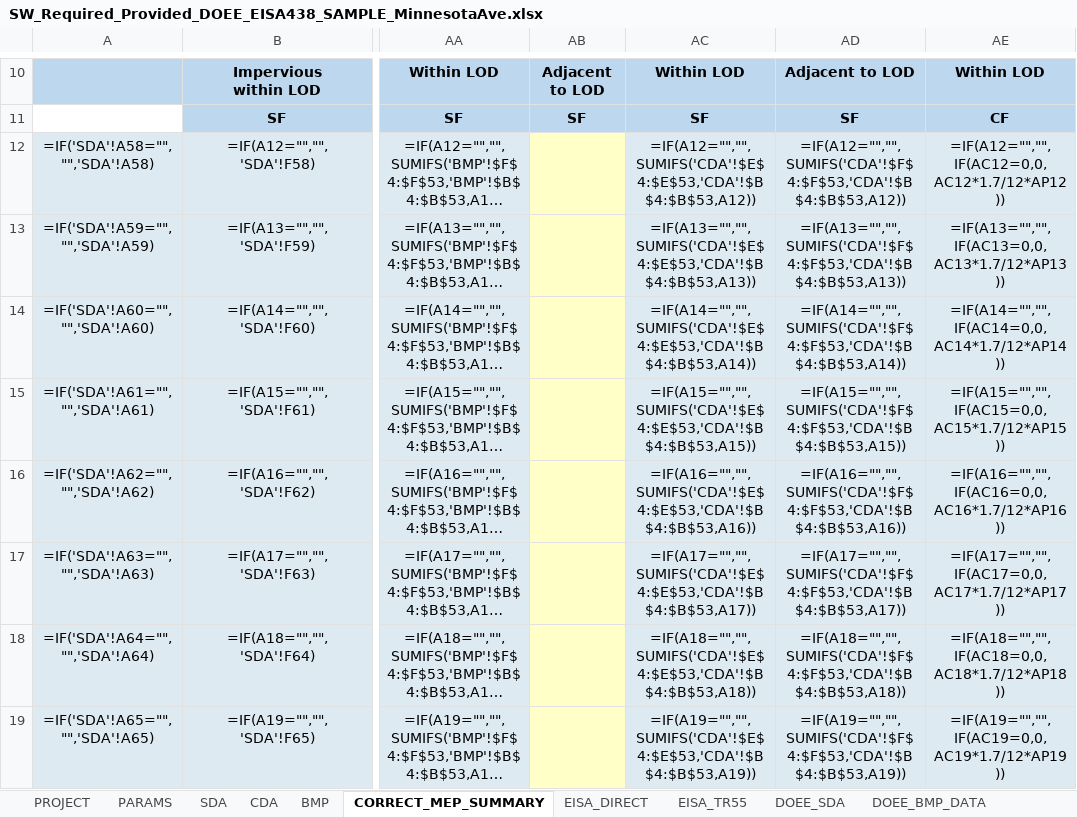
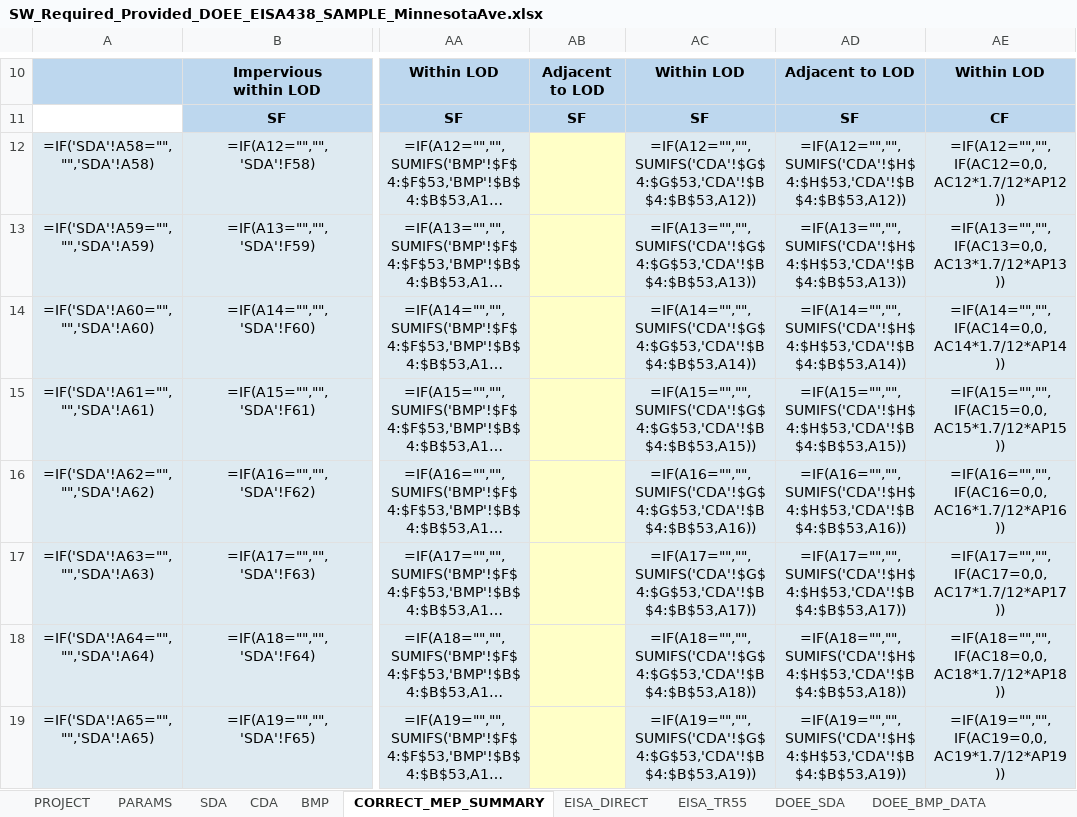
Before and after one commit to khnguyen88/ddot_doee_swm_guidelines_2026_v1, an Excel workbook: SW_Required_Provided_DOEE_EISA438_SAMPLE_MinnesotaAve.xlsx, sheet CORRECT_MEP_SUMMARY, drawn as a sheet; only a part is shown, gaps mark what is left out; long unchanged cells end in …; values as stored, in another font and other column widths than the file's, no borders; formulas without a stored value are shown as written; the diff covers the shown part only; the diff names each change by its address in the sheet, - before the commit and + after, or states it on an @@ line.

```diff
--- a/SW_Required_Provided_DOEE_EISA438_SAMPLE_MinnesotaAve.xlsx (sheet CORRECT_MEP_SUMMARY)
+++ b/SW_Required_Provided_DOEE_EISA438_SAMPLE_MinnesotaAve.xlsx (sheet CORRECT_MEP_SUMMARY)
-AC12: =IF(A12="","",SUMIFS('CDA'!$E$4:$E$53,'CDA'!$B$4:$B$53,A12))
+AC12: =IF(A12="","",SUMIFS('CDA'!$G$4:$G$53,'CDA'!$B$4:$B$53,A12))
-AD12: =IF(A12="","",SUMIFS('CDA'!$F$4:$F$53,'CDA'!$B$4:$B$53,A12))
+AD12: =IF(A12="","",SUMIFS('CDA'!$H$4:$H$53,'CDA'!$B$4:$B$53,A12))
-AC13: =IF(A13="","",SUMIFS('CDA'!$E$4:$E$53,'CDA'!$B$4:$B$53,A13))
+AC13: =IF(A13="","",SUMIFS('CDA'!$G$4:$G$53,'CDA'!$B$4:$B$53,A13))
-AD13: =IF(A13="","",SUMIFS('CDA'!$F$4:$F$53,'CDA'!$B$4:$B$53,A13))
+AD13: =IF(A13="","",SUMIFS('CDA'!$H$4:$H$53,'CDA'!$B$4:$B$53,A13))
-AC14: =IF(A14="","",SUMIFS('CDA'!$E$4:$E$53,'CDA'!$B$4:$B$53,A14))
+AC14: =IF(A14="","",SUMIFS('CDA'!$G$4:$G$53,'CDA'!$B$4:$B$53,A14))
-AD14: =IF(A14="","",SUMIFS('CDA'!$F$4:$F$53,'CDA'!$B$4:$B$53,A14))
+AD14: =IF(A14="","",SUMIFS('CDA'!$H$4:$H$53,'CDA'!$B$4:$B$53,A14))
-AC15: =IF(A15="","",SUMIFS('CDA'!$E$4:$E$53,'CDA'!$B$4:$B$53,A15))
+AC15: =IF(A15="","",SUMIFS('CDA'!$G$4:$G$53,'CDA'!$B$4:$B$53,A15))
-AD15: =IF(A15="","",SUMIFS('CDA'!$F$4:$F$53,'CDA'!$B$4:$B$53,A15))
+AD15: =IF(A15="","",SUMIFS('CDA'!$H$4:$H$53,'CDA'!$B$4:$B$53,A15))
-AC16: =IF(A16="","",SUMIFS('CDA'!$E$4:$E$53,'CDA'!$B$4:$B$53,A16))
+AC16: =IF(A16="","",SUMIFS('CDA'!$G$4:$G$53,'CDA'!$B$4:$B$53,A16))
-AD16: =IF(A16="","",SUMIFS('CDA'!$F$4:$F$53,'CDA'!$B$4:$B$53,A16))
+AD16: =IF(A16="","",SUMIFS('CDA'!$H$4:$H$53,'CDA'!$B$4:$B$53,A16))
-AC17: =IF(A17="","",SUMIFS('CDA'!$E$4:$E$53,'CDA'!$B$4:$B$53,A17))
+AC17: =IF(A17="","",SUMIFS('CDA'!$G$4:$G$53,'CDA'!$B$4:$B$53,A17))
-AD17: =IF(A17="","",SUMIFS('CDA'!$F$4:$F$53,'CDA'!$B$4:$B$53,A17))
+AD17: =IF(A17="","",SUMIFS('CDA'!$H$4:$H$53,'CDA'!$B$4:$B$53,A17))
-AC18: =IF(A18="","",SUMIFS('CDA'!$E$4:$E$53,'CDA'!$B$4:$B$53,A18))
+AC18: =IF(A18="","",SUMIFS('CDA'!$G$4:$G$53,'CDA'!$B$4:$B$53,A18))
-AD18: =IF(A18="","",SUMIFS('CDA'!$F$4:$F$53,'CDA'!$B$4:$B$53,A18))
+AD18: =IF(A18="","",SUMIFS('CDA'!$H$4:$H$53,'CDA'!$B$4:$B$53,A18))
-AC19: =IF(A19="","",SUMIFS('CDA'!$E$4:$E$53,'CDA'!$B$4:$B$53,A19))
+AC19: =IF(A19="","",SUMIFS('CDA'!$G$4:$G$53,'CDA'!$B$4:$B$53,A19))
-AD19: =IF(A19="","",SUMIFS('CDA'!$F$4:$F$53,'CDA'!$B$4:$B$53,A19))
+AD19: =IF(A19="","",SUMIFS('CDA'!$H$4:$H$53,'CDA'!$B$4:$B$53,A19))
```
Also changed, not shown: 50 edited cells elsewhere in this sheet, sheet DOEE_BMP_DATA, sheet BMP, sheet CDA, sheet SDA, sheet DOEE_DETENTION, other sheet tabs, 1 other file.
